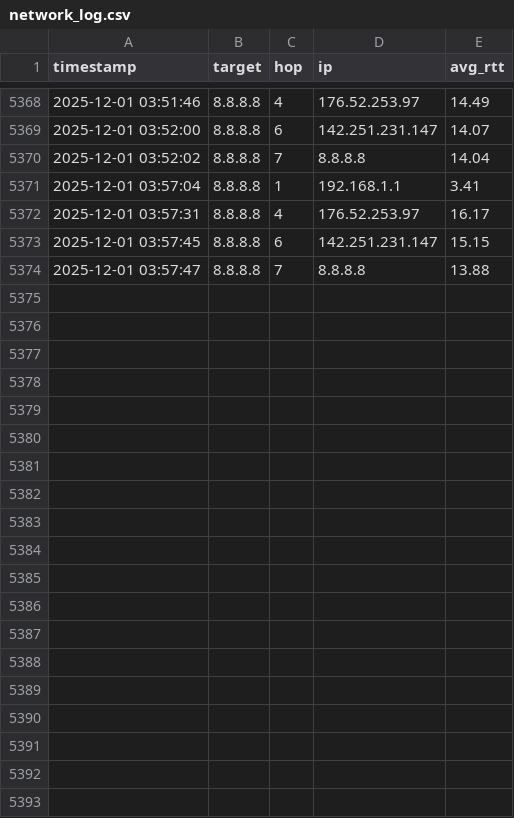
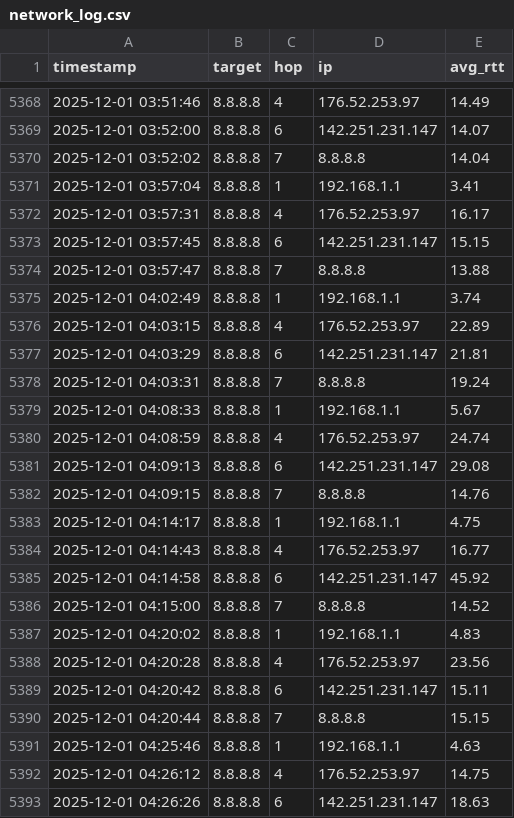
Before and after one commit to OlympicHamster/Gping, a CSV file: network_log.csv, drawn as a sheet; only a part is shown, gaps mark what is left out; the diff covers the shown part only; the diff names each change by its address in the sheet, - before the commit and + after, or states it on an @@ line.

Commit message:
Automated upload of CSV file 2025-12-01 05:00:03

```diff
--- a/network_log.csv
+++ b/network_log.csv
+row 5375: 2025-12-01 04:02:49 | 8.8.8.8 | 1 | 192.168.1.1 | 3.74
+row 5376: 2025-12-01 04:03:15 | 8.8.8.8 | 4 | 176.52.253.97 | 22.89
+row 5377: 2025-12-01 04:03:29 | 8.8.8.8 | 6 | 142.251.231.147 | 21.81
+row 5378: 2025-12-01 04:03:31 | 8.8.8.8 | 7 | 8.8.8.8 | 19.24
+row 5379: 2025-12-01 04:08:33 | 8.8.8.8 | 1 | 192.168.1.1 | 5.67
+row 5380: 2025-12-01 04:08:59 | 8.8.8.8 | 4 | 176.52.253.97 | 24.74
+row 5381: 2025-12-01 04:09:13 | 8.8.8.8 | 6 | 142.251.231.147 | 29.08
+row 5382: 2025-12-01 04:09:15 | 8.8.8.8 | 7 | 8.8.8.8 | 14.76
+row 5383: 2025-12-01 04:14:17 | 8.8.8.8 | 1 | 192.168.1.1 | 4.75
+row 5384: 2025-12-01 04:14:43 | 8.8.8.8 | 4 | 176.52.253.97 | 16.77
+row 5385: 2025-12-01 04:14:58 | 8.8.8.8 | 6 | 142.251.231.147 | 45.92
+row 5386: 2025-12-01 04:15:00 | 8.8.8.8 | 7 | 8.8.8.8 | 14.52
+row 5387: 2025-12-01 04:20:02 | 8.8.8.8 | 1 | 192.168.1.1 | 4.83
+row 5388: 2025-12-01 04:20:28 | 8.8.8.8 | 4 | 176.52.253.97 | 23.56
+row 5389: 2025-12-01 04:20:42 | 8.8.8.8 | 6 | 142.251.231.147 | 15.11
+row 5390: 2025-12-01 04:20:44 | 8.8.8.8 | 7 | 8.8.8.8 | 15.15
+row 5391: 2025-12-01 04:25:46 | 8.8.8.8 | 1 | 192.168.1.1 | 4.63
+row 5392: 2025-12-01 04:26:12 | 8.8.8.8 | 4 | 176.52.253.97 | 14.75
+row 5393: 2025-12-01 04:26:26 | 8.8.8.8 | 6 | 142.251.231.147 | 18.63
```
Also changed, not shown: 21 added rows elsewhere in this file.
